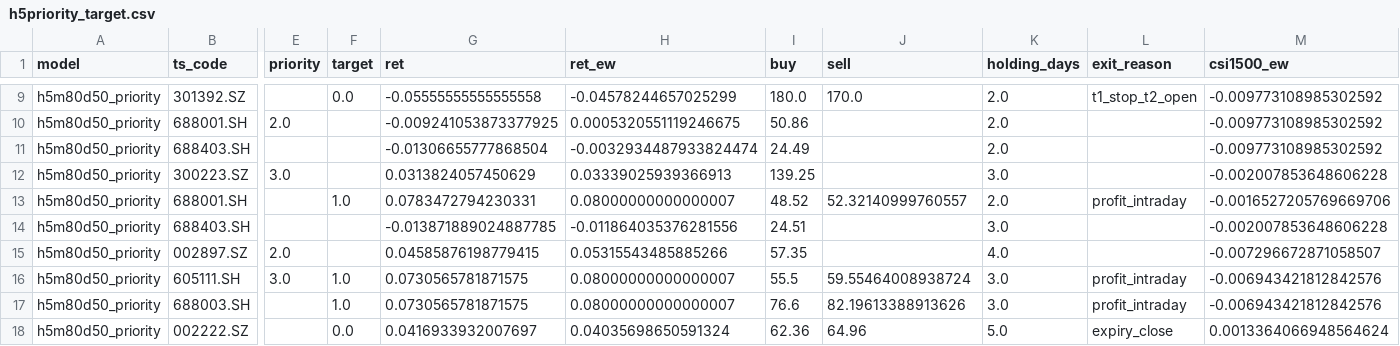
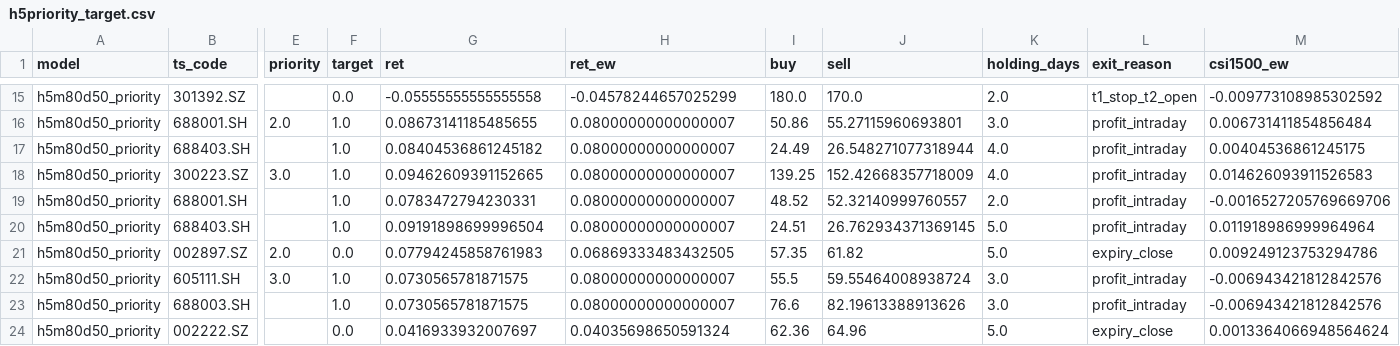
Before and after one commit to markzhou-github/h5m80d50_priority, a CSV file: h5priority_target.csv, drawn as a sheet; only a part is shown, gaps mark what is left out; addresses are those after the commit; the diff covers the shown part only; the diff names each change by its address in the sheet, - before the commit and + after, or states it on an @@ line.

Commit message:
update start_date

```diff
--- a/h5priority_target.csv
+++ b/h5priority_target.csv
-F16:F18 (target): (empty)
+F16:F18 (target): 1.0
-G16 (ret): -0.009241053873377925
+G16 (ret): 0.08673141185485655
-H16 (ret_ew): 0.0005320551119246675
+H16 (ret_ew): 0.08000000000000007
-J16 (sell): (empty)
+J16 (sell): 55.27115960693801
-K16 (holding_days): 2.0
+K16 (holding_days): 3.0
-L16:L18 (exit_reason): (empty)
+L16:L18 (exit_reason): profit_intraday
-M16 (csi1500_ew): -0.009773108985302592
+M16 (csi1500_ew): 0.006731411854856484
-G17 (ret): -0.01306655777868504
+G17 (ret): 0.08404536861245182
-H17 (ret_ew): -0.0032934487933824474
+H17 (ret_ew): 0.08000000000000007
-J17 (sell): (empty)
+J17 (sell): 26.548271077318944
-K17 (holding_days): 2.0
+K17 (holding_days): 4.0
-M17 (csi1500_ew): -0.009773108985302592
+M17 (csi1500_ew): 0.00404536861245175
-G18 (ret): 0.0313824057450629
+G18 (ret): 0.09462609391152665
-H18 (ret_ew): 0.03339025939366913
+H18 (ret_ew): 0.08000000000000007
-J18 (sell): (empty)
+J18 (sell): 152.42668357718009
-K18 (holding_days): 3.0
+K18 (holding_days): 4.0
-M18 (csi1500_ew): -0.002007853648606228
+M18 (csi1500_ew): 0.014626093911526583
-F20 (target): (empty)
+F20 (target): 1.0
-G20 (ret): -0.013871889024887785
+G20 (ret): 0.09191898699996504
-H20 (ret_ew): -0.011864035376281556
+H20 (ret_ew): 0.08000000000000007
-J20 (sell): (empty)
+J20 (sell): 26.762934371369145
-K20 (holding_days): 3.0
+K20 (holding_days): 5.0
-L20 (exit_reason): (empty)
+L20 (exit_reason): profit_intraday
-M20 (csi1500_ew): -0.002007853648606228
+M20 (csi1500_ew): 0.011918986999964964
-F21 (target): (empty)
+F21 (target): 0.0
-G21 (ret): 0.04585876198779415
+G21 (ret): 0.07794245858761983
-H21 (ret_ew): 0.05315543485885266
+H21 (ret_ew): 0.06869333483432505
-J21 (sell): (empty)
+J21 (sell): 61.82
-K21 (holding_days): 4.0
+K21 (holding_days): 5.0
-L21 (exit_reason): (empty)
+L21 (exit_reason): expiry_close
-M21 (csi1500_ew): -0.007296672871058507
+M21 (csi1500_ew): 0.009249123753294786
```
Also changed, not shown: 7 added rows, 1 removed row and 35 edited cells elsewhere in this file, h5priority.csv, 7 other files.
